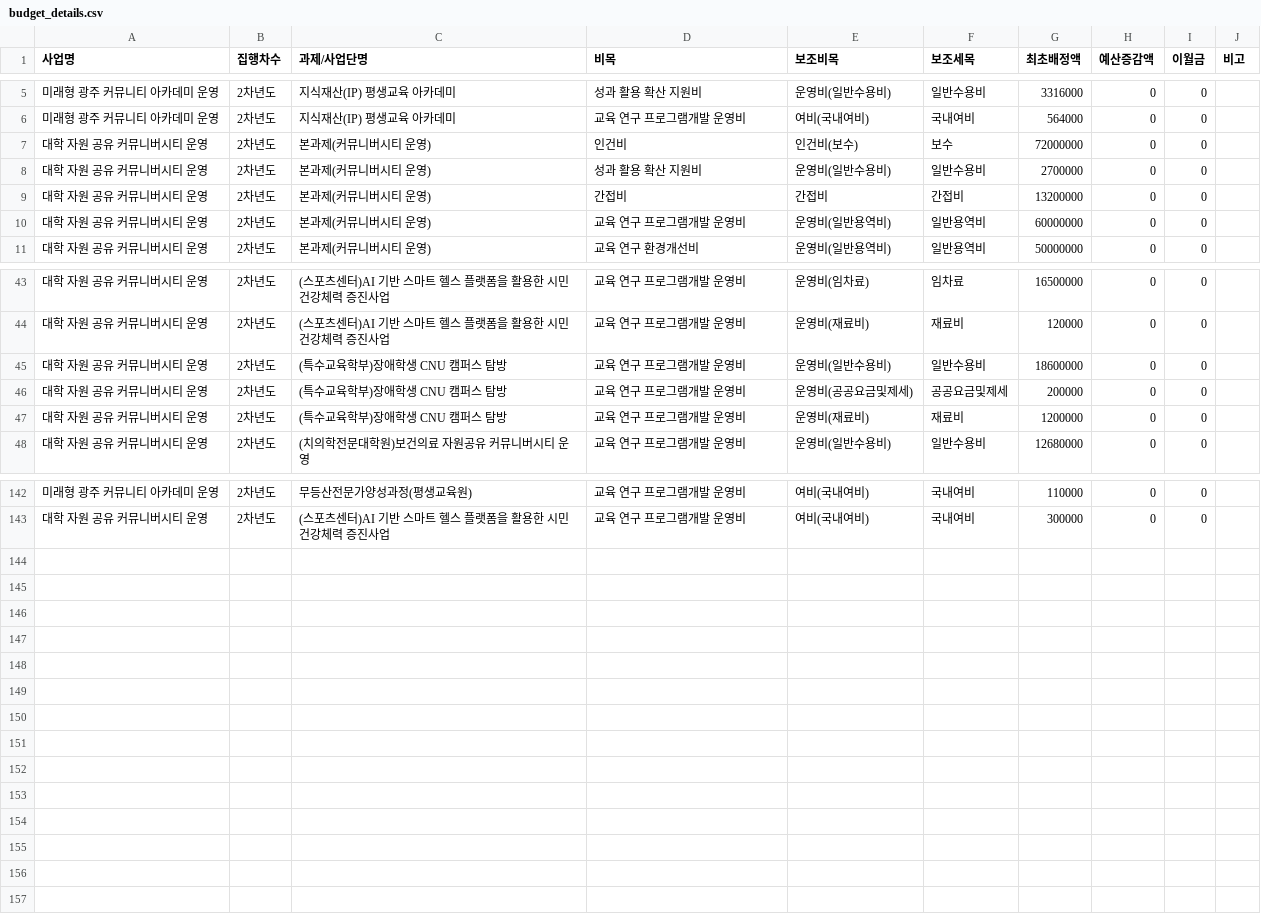
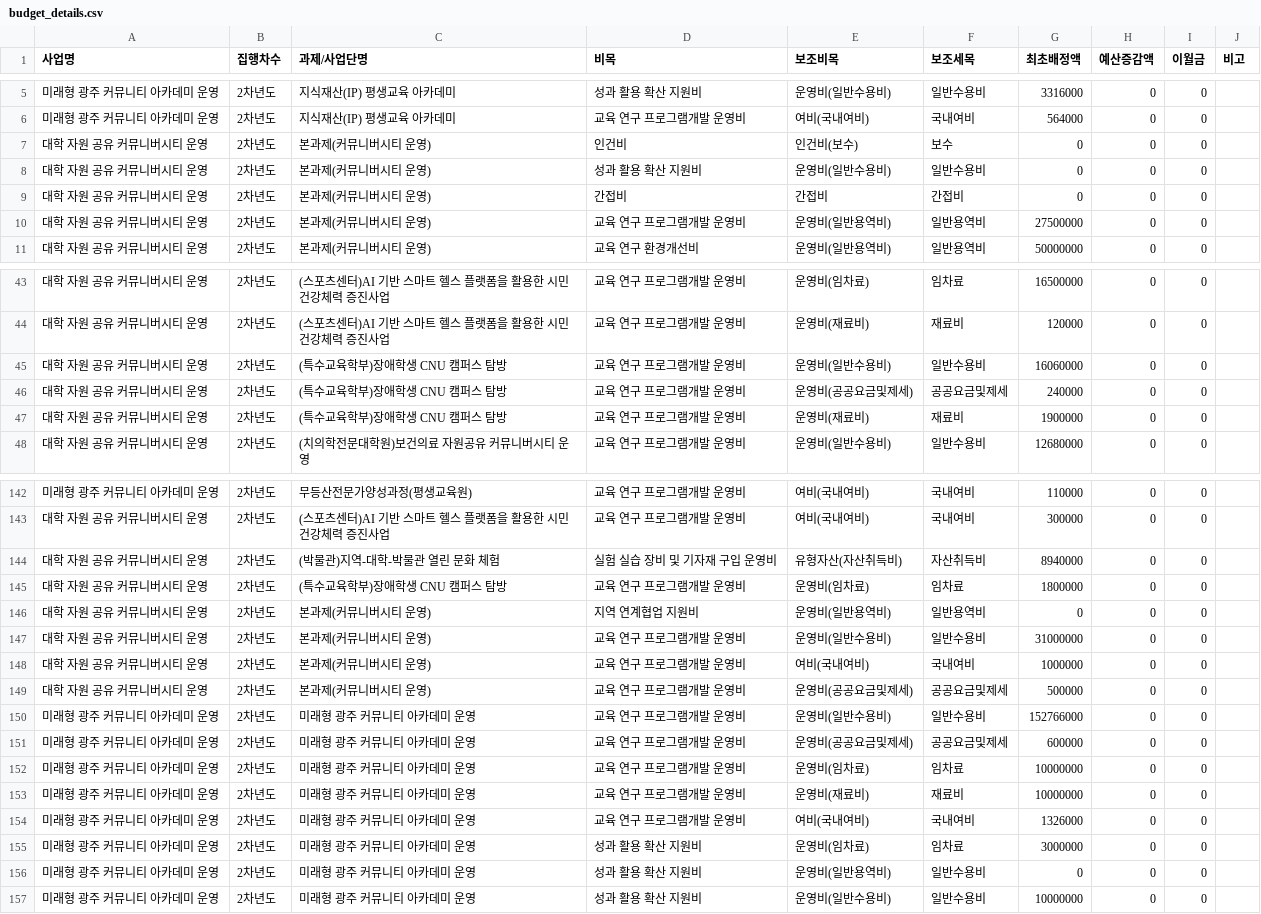
Before and after one commit to jcg8206/ANCHOR_JNU, a CSV file: budget_details.csv, drawn as a sheet; only a part is shown, gaps mark what is left out; the diff covers the shown part only.

Commit message:
Auto-update budget_details.csv [2026-11-26 15:51:12]

```diff
--- a/budget_details.csv
+++ b/budget_details.csv
@@ -6,6 +6,6 @@
 미래형 광주 커뮤니티 아카데미 운영,2차년도,지식재산(IP) 평생교육 아카데미,교육 연구 프로그램개발 운영비,여비(국내여비),국내여비,564000,0,0,
-대학 자원 공유 커뮤니버시티 운영,2차년도,본과제(커뮤니버시티 운영),인건비,인건비(보수),보수,72000000,0,0,
-대학 자원 공유 커뮤니버시티 운영,2차년도,본과제(커뮤니버시티 운영),성과 활용 확산 지원비,운영비(일반수용비),일반수용비,2700000,0,0,
-대학 자원 공유 커뮤니버시티 운영,2차년도,본과제(커뮤니버시티 운영),간접비,간접비,간접비,13200000,0,0,
-대학 자원 공유 커뮤니버시티 운영,2차년도,본과제(커뮤니버시티 운영),교육 연구 프로그램개발 운영비,운영비(일반용역비),일반용역비,60000000,0,0,
+대학 자원 공유 커뮤니버시티 운영,2차년도,본과제(커뮤니버시티 운영),인건비,인건비(보수),보수,0,0,0,
+대학 자원 공유 커뮤니버시티 운영,2차년도,본과제(커뮤니버시티 운영),성과 활용 확산 지원비,운영비(일반수용비),일반수용비,0,0,0,
+대학 자원 공유 커뮤니버시티 운영,2차년도,본과제(커뮤니버시티 운영),간접비,간접비,간접비,0,0,0,
+대학 자원 공유 커뮤니버시티 운영,2차년도,본과제(커뮤니버시티 운영),교육 연구 프로그램개발 운영비,운영비(일반용역비),일반용역비,27500000,0,0,
 대학 자원 공유 커뮤니버시티 운영,2차년도,본과제(커뮤니버시티 운영),교육 연구 환경개선비,운영비(일반용역비),일반용역비,50000000,0,0,
@@ -44,5 +44,5 @@
 대학 자원 공유 커뮤니버시티 운영,2차년도,(스포츠센터)AI 기반 스마트 헬스 플랫폼을 활용한 시민 건강체력 증진사업,교육 연구 프로그램개발 운영비,운영비(재료비),재료비,120000,0,0,
-대학 자원 공유 커뮤니버시티 운영,2차년도,(특수교육학부)장애학생 CNU 캠퍼스 탐방,교육 연구 프로그램개발 운영비,운영비(일반수용비),일반수용비,18600000,0,0,
-대학 자원 공유 커뮤니버시티 운영,2차년도,(특수교육학부)장애학생 CNU 캠퍼스 탐방,교육 연구 프로그램개발 운영비,운영비(공공요금및제세),공공요금및제세,200000,0,0,
-대학 자원 공유 커뮤니버시티 운영,2차년도,(특수교육학부)장애학생 CNU 캠퍼스 탐방,교육 연구 프로그램개발 운영비,운영비(재료비),재료비,1200000,0,0,
+대학 자원 공유 커뮤니버시티 운영,2차년도,(특수교육학부)장애학생 CNU 캠퍼스 탐방,교육 연구 프로그램개발 운영비,운영비(일반수용비),일반수용비,16060000,0,0,
+대학 자원 공유 커뮤니버시티 운영,2차년도,(특수교육학부)장애학생 CNU 캠퍼스 탐방,교육 연구 프로그램개발 운영비,운영비(공공요금및제세),공공요금및제세,240000,0,0,
+대학 자원 공유 커뮤니버시티 운영,2차년도,(특수교육학부)장애학생 CNU 캠퍼스 탐방,교육 연구 프로그램개발 운영비,운영비(재료비),재료비,1900000,0,0,
 대학 자원 공유 커뮤니버시티 운영,2차년도,(치의학전문대학원)보건의료 자원공유 커뮤니버시티 운영,교육 연구 프로그램개발 운영비,운영비(일반수용비),일반수용비,12680000,0,0,
@@ -143 +143,15 @@
 대학 자원 공유 커뮤니버시티 운영,2차년도,(스포츠센터)AI 기반 스마트 헬스 플랫폼을 활용한 시민 건강체력 증진사업,교육 연구 프로그램개발 운영비,여비(국내여비),국내여비,300000,0,0,
+대학 자원 공유 커뮤니버시티 운영,2차년도,(박물관)지역-대학-박물관 열린 문화 체험,실험 실습 장비 및 기자재 구입 운영비,유형자산(자산취득비),자산취득비,8940000,0,0,
+대학 자원 공유 커뮤니버시티 운영,2차년도,(특수교육학부)장애학생 CNU 캠퍼스 탐방,교육 연구 프로그램개발 운영비,운영비(임차료),임차료,1800000,0,0,
+대학 자원 공유 커뮤니버시티 운영,2차년도,본과제(커뮤니버시티 운영),지역 연계협업 지원비,운영비(일반용역비),일반용역비,0,0,0,
+대학 자원 공유 커뮤니버시티 운영,2차년도,본과제(커뮤니버시티 운영),교육 연구 프로그램개발 운영비,운영비(일반수용비),일반수용비,31000000,0,0,
+대학 자원 공유 커뮤니버시티 운영,2차년도,본과제(커뮤니버시티 운영),교육 연구 프로그램개발 운영비,여비(국내여비),국내여비,1000000,0,0,
+대학 자원 공유 커뮤니버시티 운영,2차년도,본과제(커뮤니버시티 운영),교육 연구 프로그램개발 운영비,운영비(공공요금및제세),공공요금및제세,500000,0,0,
+미래형 광주 커뮤니티 아카데미 운영,2차년도,미래형 광주 커뮤니티 아카데미 운영,교육 연구 프로그램개발 운영비,운영비(일반수용비),일반수용비,152766000,0,0,
+미래형 광주 커뮤니티 아카데미 운영,2차년도,미래형 광주 커뮤니티 아카데미 운영,교육 연구 프로그램개발 운영비,운영비(공공요금및제세),공공요금및제세,600000,0,0,
+미래형 광주 커뮤니티 아카데미 운영,2차년도,미래형 광주 커뮤니티 아카데미 운영,교육 연구 프로그램개발 운영비,운영비(임차료),임차료,10000000,0,0,
+미래형 광주 커뮤니티 아카데미 운영,2차년도,미래형 광주 커뮤니티 아카데미 운영,교육 연구 프로그램개발 운영비,운영비(재료비),재료비,10000000,0,0,
+미래형 광주 커뮤니티 아카데미 운영,2차년도,미래형 광주 커뮤니티 아카데미 운영,교육 연구 프로그램개발 운영비,여비(국내여비),국내여비,1326000,0,0,
+미래형 광주 커뮤니티 아카데미 운영,2차년도,미래형 광주 커뮤니티 아카데미 운영,성과 활용 확산 지원비,운영비(임차료),임차료,3000000,0,0,
+미래형 광주 커뮤니티 아카데미 운영,2차년도,미래형 광주 커뮤니티 아카데미 운영,성과 활용 확산 지원비,운영비(일반용역비),일반수용비,0,0,0,
+미래형 광주 커뮤니티 아카데미 운영,2차년도,미래형 광주 커뮤니티 아카데미 운영,성과 활용 확산 지원비,운영비(일반수용비),일반수용비,10000000,0,0,
```
Also changed, not shown: 5 edited cells elsewhere in this file.
